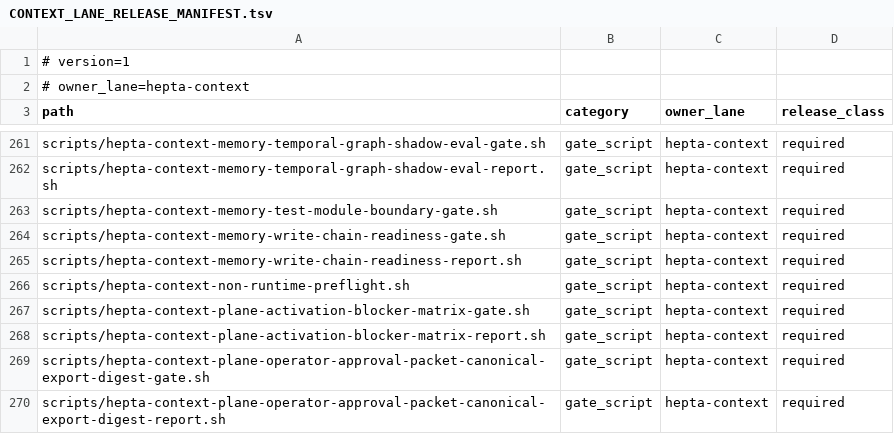
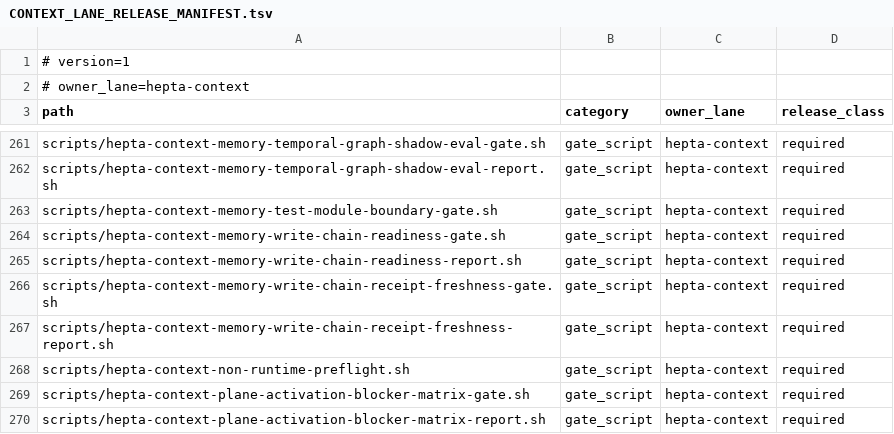
Before and after one commit to ProfAlexQI/hepta-private-ci, a TSV file: codex-rs/CONTEXT_LANE_RELEASE_MANIFEST.tsv, drawn as a sheet; only a part is shown, gaps mark what is left out; the shorter side is filled out with more unchanged rows.

Commit message:
Add memory write-chain receipt freshness surface

```diff
--- a/codex-rs/CONTEXT_LANE_RELEASE_MANIFEST.tsv
+++ b/codex-rs/CONTEXT_LANE_RELEASE_MANIFEST.tsv
@@ -265,2 +265,4 @@ scripts/hepta-context-memory-write-chain-readiness-gate.sh	gate_script	hepta-con
 scripts/hepta-context-memory-write-chain-readiness-report.sh	gate_script	hepta-context	required
+scripts/hepta-context-memory-write-chain-receipt-freshness-gate.sh	gate_script	hepta-context	required
+scripts/hepta-context-memory-write-chain-receipt-freshness-report.sh	gate_script	hepta-context	required
 scripts/hepta-context-non-runtime-preflight.sh	gate_script	hepta-context	required
```
Also changed, not shown: 38 other files.
